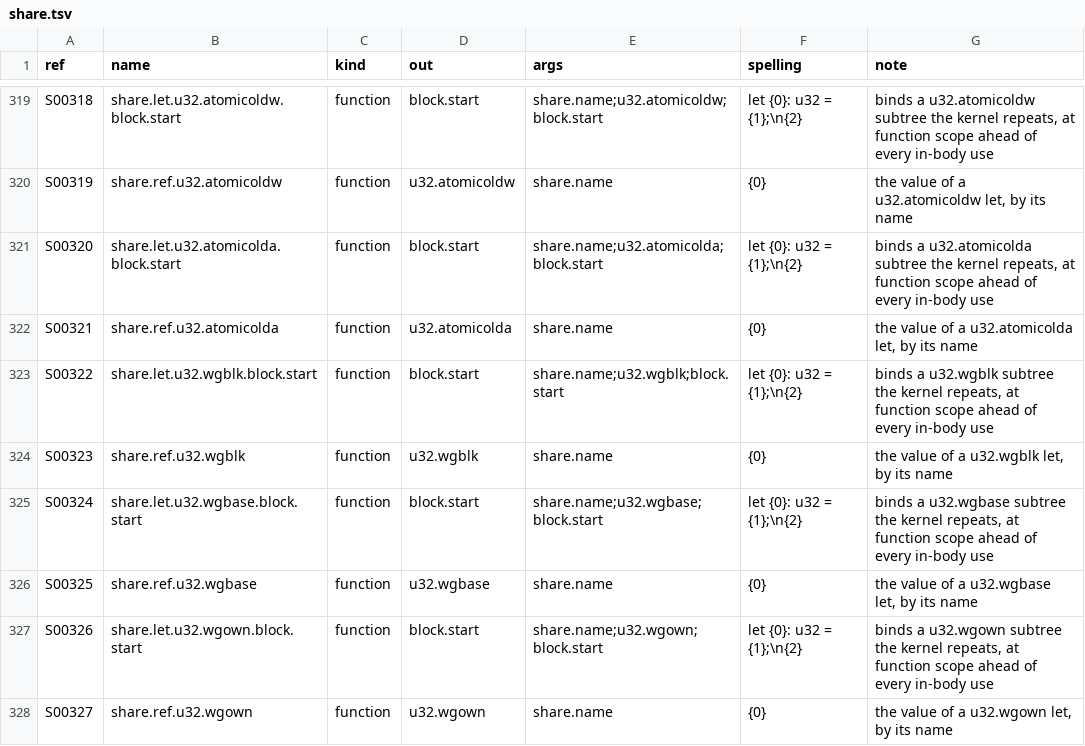
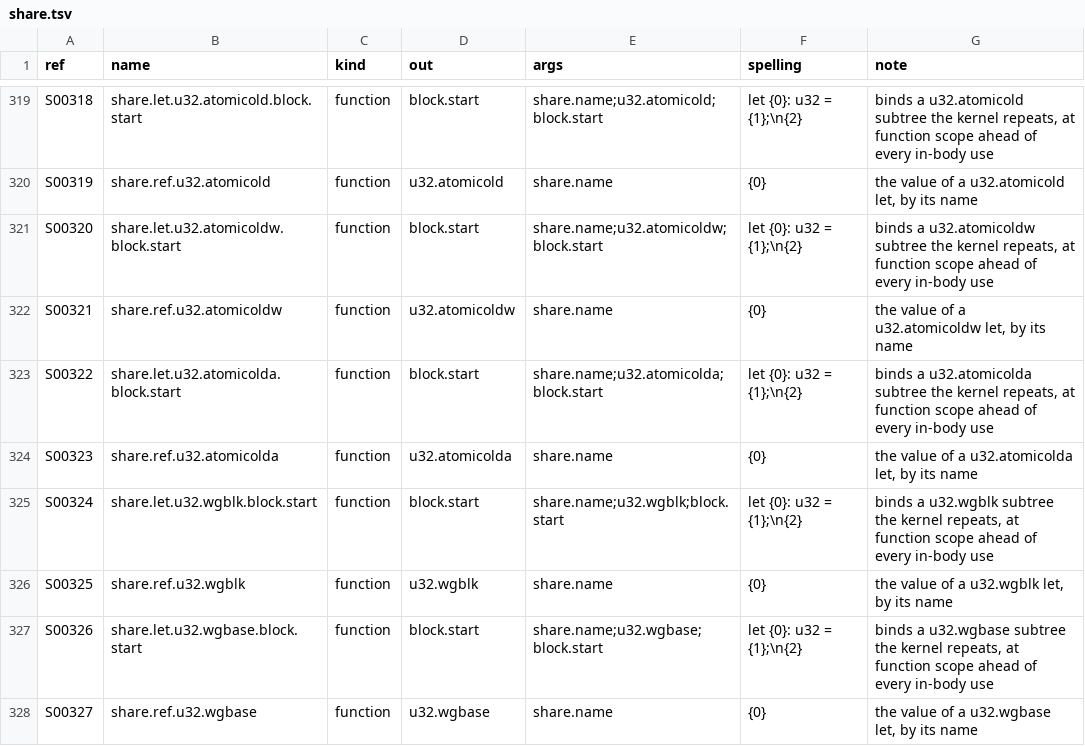
Before and after one commit to Gamakon/fuller, a TSV file: kingdoms/wgsl_true/mod/kmeans_update_segmented/share.tsv, drawn as a sheet; only a part is shown, gaps mark what is left out; the diff covers the shown part only; the diff names each change by its address in the sheet, - before the commit and + after, or states it on an @@ line.

Commit message:
feat(wgsl_true): section 10 reader and renderer: the scaffold read as a variant, the scatter as the cluster store
TrueKingdom loads scaffold.tsv and resolves the <cs:piece> markers from the module's one knob
(render, the share pass's render, render_entry). The reader reads a module's hist, offsets, starts
and scatter as the variant whose pieces they are (as written, or as the kingdom spells them), and
the scatter as store.cluster_scratch(cluster.own, cluster.point); a counting sort that is no
variant does not read, and the message names the nearest variant and the piece that differs.
Variant 'none' holds A7's gather in the module form (no slot: a cluster store stores nothing).
The champion reads, re-reads and gives its own bits on 5 of 5 CPU cases; reply 2 reads as r2;
reply 1 and the shifted-slot scatter no longer read. The segmented table is regenerated.

Pending (tests whose subject is now the scaffold's): a_break_guard_reads_as_its_row_and_spells_no_clamp,
a_run_index_reads_as_its_offset_row_and_spells_no_clamp, an_entry_opening_with_a_phase_spells_no_barrier_before_it.

```diff
--- a/kingdoms/wgsl_true/mod/kmeans_update_segmented/share.tsv
+++ b/kingdoms/wgsl_true/mod/kmeans_update_segmented/share.tsv
-B319 (name): share.let.u32.atomicoldw.block.start
+B319 (name): share.let.u32.atomicold.block.start
-E319 (args): share.name;u32.atomicoldw;block.start
+E319 (args): share.name;u32.atomicold;block.start
-G319 (note): binds a u32.atomicoldw subtree the…
+G319 (note): binds a u32.atomicold subtree the…
-B320 (name): share.ref.u32.atomicoldw
+B320 (name): share.ref.u32.atomicold
-D320 (out): u32.atomicoldw
+D320 (out): u32.atomicold
-G320 (note): …of a u32.atomicoldw let, by…
+G320 (note): …of a u32.atomicold let, by…
-B321 (name): share.let.u32.atomicolda.block.start
+B321 (name): share.let.u32.atomicoldw.block.start
-E321 (args): share.name;u32.atomicolda;block.start
+E321 (args): share.name;u32.atomicoldw;block.start
-G321 (note): binds a u32.atomicolda subtree the…
+G321 (note): binds a u32.atomicoldw subtree the…
-B322 (name): share.ref.u32.atomicolda
+B322 (name): share.ref.u32.atomicoldw
-D322 (out): u32.atomicolda
+D322 (out): u32.atomicoldw
-G322 (note): …of a u32.atomicolda let, by…
+G322 (note): …of a u32.atomicoldw let, by…
-B323 (name): share.let.u32.wgblk.block.start
+B323 (name): share.let.u32.atomicolda.block.start
-E323 (args): share.name;u32.wgblk;block.start
+E323 (args): share.name;u32.atomicolda;block.start
-G323 (note): binds a u32.wgblk subtree the…
+G323 (note): binds a u32.atomicolda subtree the…
-B324 (name): share.ref.u32.wgblk
+B324 (name): share.ref.u32.atomicolda
-D324 (out): u32.wgblk
+D324 (out): u32.atomicolda
-G324 (note): the value of a u32.wgblk let, by its name
+G324 (note): the value of a u32.atomicolda let, by its name
-B325 (name): share.let.u32.wgbase.block.start
+B325 (name): share.let.u32.wgblk.block.start
-E325 (args): share.name;u32.wgbase;block.start
+E325 (args): share.name;u32.wgblk;block.start
-G325 (note): binds a u32.wgbase subtree the…
+G325 (note): binds a u32.wgblk subtree the…
-B326 (name): share.ref.u32.wgbase
+B326 (name): share.ref.u32.wgblk
-D326 (out): u32.wgbase
+D326 (out): u32.wgblk
-G326 (note): the value of a u32.wgbase let, by its name
+G326 (note): the value of a u32.wgblk let, by its name
-B327 (name): share.let.u32.wgown.block.start
+B327 (name): share.let.u32.wgbase.block.start
-E327 (args): share.name;u32.wgown;block.start
+E327 (args): share.name;u32.wgbase;block.start
-G327 (note): binds a u32.wgown subtree the…
+G327 (note): binds a u32.wgbase subtree the…
-B328 (name): share.ref.u32.wgown
+B328 (name): share.ref.u32.wgbase
-D328 (out): u32.wgown
+D328 (out): u32.wgbase
-G328 (note): the value of a u32.wgown let, by its name
+G328 (note): the value of a u32.wgbase let, by its name
```
Also changed, not shown: 2 added rows and 96 edited cells elsewhere in this file, kingdoms/wgsl_true/mod/kmeans_update_segmented/constants.tsv, kingdoms/wgsl_true/mod/kmeans_update_segmented/types.tsv, 8 other files.
